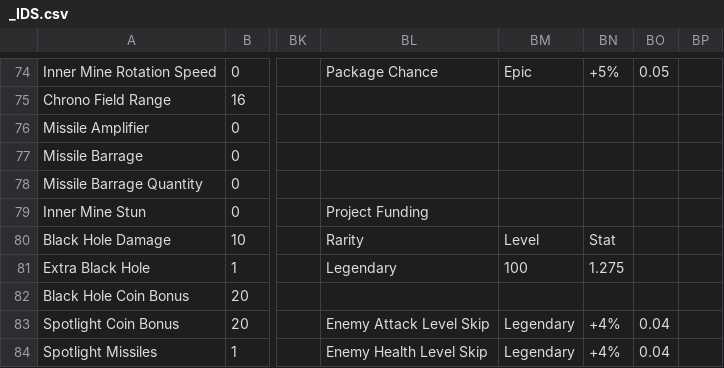
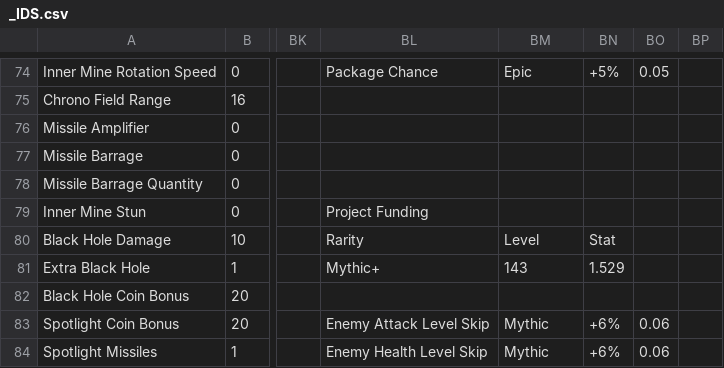
Before and after one commit to hwatson14/tower-sim-data, a CSV file: _IDS.csv, drawn as a sheet; only a part is shown, gaps mark what is left out; the diff covers the shown part only; the diff names each change by its address in the sheet, - before the commit and + after, or states it on an @@ line.

Commit message:
Update _IDS.csv (2026-01-16T14:25:57.583Z)

```diff
--- a/_IDS.csv
+++ b/_IDS.csv
-BL81: Legendary
+BL81: Mythic+
-BM81: 100
+BM81: 143
-BN81: 1.275
+BN81: 1.529
-BM83:BM84: Legendary
+BM83:BM84: Mythic
-BN83:BN84: +4%
+BN83:BN84: +6%
-BO83:BO84: 0.04
+BO83:BO84: 0.06
```
Also changed, not shown: 19 edited cells elsewhere in this file.
